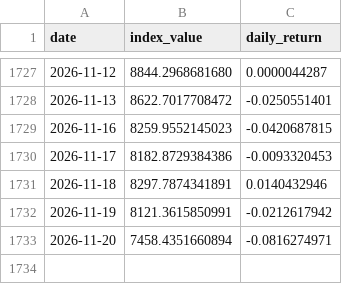
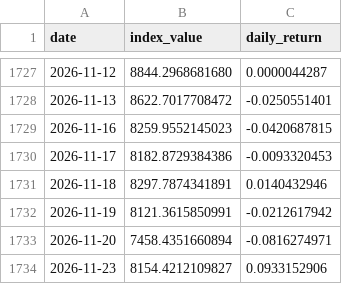
Before and after one commit to Riccard0631/rp-ai-infrastructure-30-index, a CSV file: backtest_history.csv, drawn as a sheet; only a part is shown, gaps mark what is left out.

```diff
--- a/backtest_history.csv
+++ b/backtest_history.csv
@@ -1733 +1733,2 @@ date,index_value,daily_return
 2026-11-20,7458.4351660894,-0.0816274971
+2026-11-23,8154.4212109827,0.0933152906
```
Also changed, not shown: history.csv, 4 other files.
